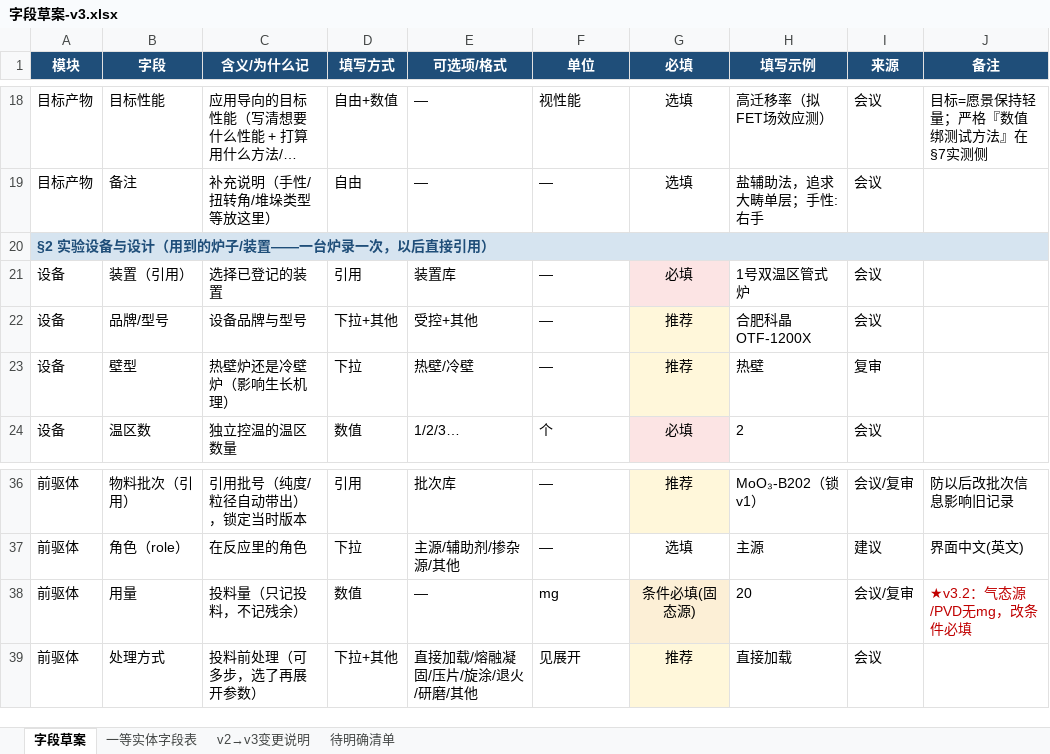
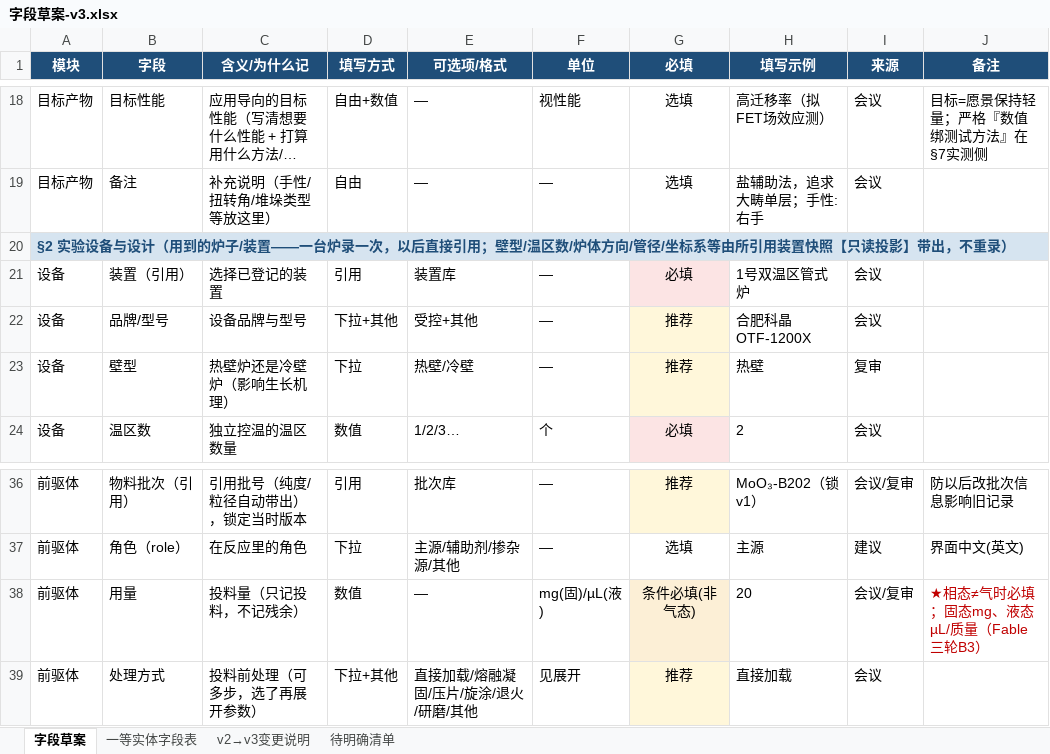
Before and after one commit to RustyPiano/cvd-experiment-data-system, an Excel workbook: docs/standard/字段草案-v3.xlsx, sheet 字段草案, drawn as a sheet; only a part is shown, gaps mark what is left out; long unchanged cells end in …; values as stored, in another font and other column widths than the file's, no borders; the diff names each change by its address in the sheet, - before the commit and + after, or states it on an @@ line.

```diff
--- a/docs/standard/字段草案-v3.xlsx (sheet 字段草案)
+++ b/docs/standard/字段草案-v3.xlsx (sheet 字段草案)
-A20 (模块): …直接引用）
+A20 (模块): …直接引用；壁型/温区数/炉体方向/管径/坐标系等由所引用装置快照【只读投影】带出，不重录）
-F38 (单位): mg
+F38 (单位): mg(固)/µL(液)
-G38 (必填): 条件必填(固态源)
+G38 (必填): 条件必填(非气态)
-J38 (备注): ★v3.2：气态源/PVD无mg，改条件必填
+J38 (备注): ★相态≠气时必填；固态mg、液态µL/质量（Fable三轮B3）
```
Also changed, not shown: sheet 一等实体字段表, sheet v2→v3变更说明, 1 other file.
